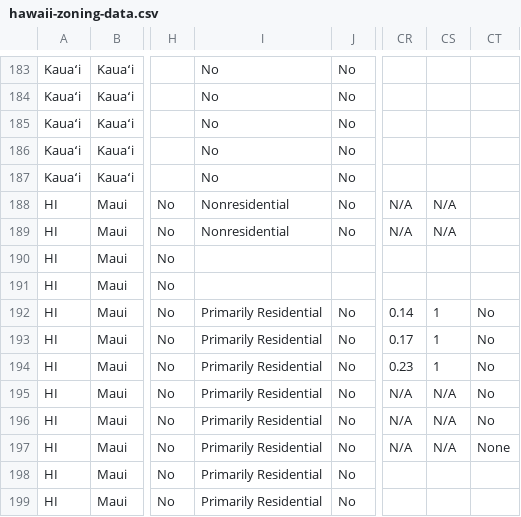
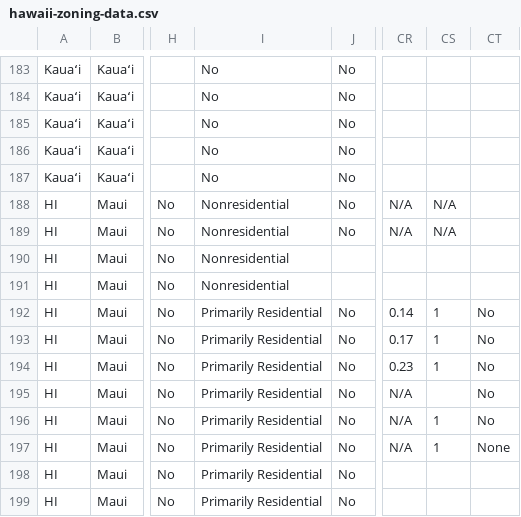
Before and after one commit to CodeWithAloha/Hawaii-Zoning-Atlas, a CSV file: data/hawaii-zoning-data.csv, drawn as a sheet; only a part is shown, gaps mark what is left out; the diff covers the shown part only; the diff names each change by its address in the sheet, - before the commit and + after, or states it on an @@ line.

```diff
--- a/data/hawaii-zoning-data.csv
+++ b/data/hawaii-zoning-data.csv
-I190:I191: (empty)
+I190:I191: Nonresidential
-CS195: N/A
+CS195: (empty)
-CS196:CS197: N/A
+CS196:CS197: 1
```
Also changed, not shown: 32 edited cells elsewhere in this file.
